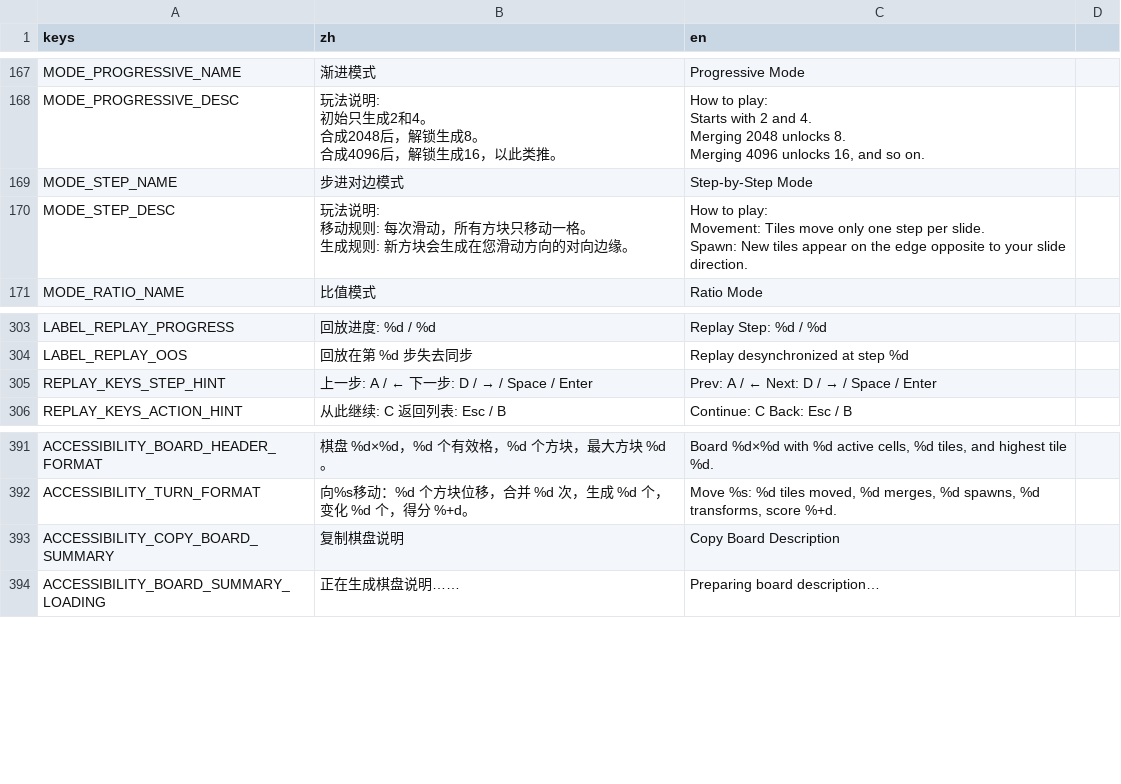
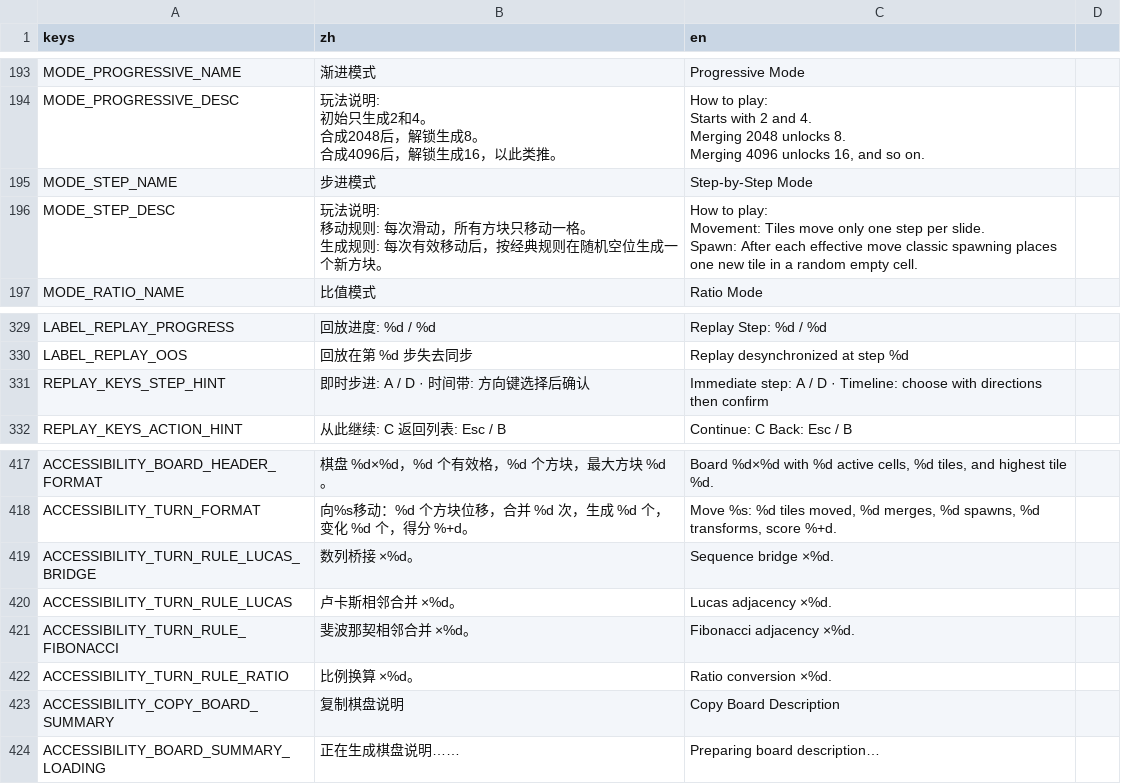
Before and after one commit to C76GN/2048-all-in-one, a CSV file: shared/assets/translations.csv, drawn as a sheet; only a part is shown, gaps mark what is left out; the diff covers the shown part only.

Commit message:
feat(ui): turn core menus into playable print-lab surfaces

```diff
--- a/shared/assets/translations.csv
+++ b/shared/assets/translations.csv
@@ -200,8 +226,8 @@ Merging 2048 unlocks 8.
 Merging 4096 unlocks 16, and so on."
-MODE_STEP_NAME,步进对边模式,Step-by-Step Mode
-MODE_STEP_DESC,"玩法说明:
-移动规则: 每次滑动，所有方块只移动一格。
-生成规则: 新方块会生成在您滑动方向的对向边缘。","How to play:
-Movement: Tiles move only one step per slide.
-Spawn: New tiles appear on the edge opposite to your slide direction."
+MODE_STEP_NAME,步进模式,Step-by-Step Mode
+MODE_STEP_DESC,"玩法说明:
+移动规则: 每次滑动，所有方块只移动一格。
+生成规则: 每次有效移动后，按经典规则在随机空位生成一个新方块。","How to play:
+Movement: Tiles move only one step per slide.
+Spawn: After each effective move classic spawning places one new tile in a random empty cell."
 MODE_RATIO_NAME,比值模式,Ratio Mode
@@ -364,3 +390,3 @@ LABEL_REPLAY_PROGRESS,回放进度: %d / %d,Replay Step: %d / %d
 LABEL_REPLAY_OOS,回放在第 %d 步失去同步,Replay desynchronized at step %d
-REPLAY_KEYS_STEP_HINT,上一步: A / ←    下一步: D / → / Space / Enter,Prev: A / ←    Next: D / → / Space / Enter
+REPLAY_KEYS_STEP_HINT,即时步进: A / D · 时间带: 方向键选择后确认,Immediate step: A / D · Timeline: choose with directions then confirm
 REPLAY_KEYS_ACTION_HINT,从此继续: C    返回列表: Esc / B,Continue: C    Back: Esc / B
@@ -454,2 +480,6 @@ ACCESSIBILITY_BOARD_HEADER_FORMAT,"棋盘 %d×%d，%d 个有效格，%d 个方
 ACCESSIBILITY_TURN_FORMAT,"向%s移动：%d 个方块位移，合并 %d 次，生成 %d 个，变化 %d 个，得分 %+d。","Move %s: %d tiles moved, %d merges, %d spawns, %d transforms, score %+d."
+ACCESSIBILITY_TURN_RULE_LUCAS_BRIDGE,数列桥接 ×%d。,Sequence bridge ×%d.
+ACCESSIBILITY_TURN_RULE_LUCAS,卢卡斯相邻合并 ×%d。,Lucas adjacency ×%d.
+ACCESSIBILITY_TURN_RULE_FIBONACCI,斐波那契相邻合并 ×%d。,Fibonacci adjacency ×%d.
+ACCESSIBILITY_TURN_RULE_RATIO,比例换算 ×%d。,Ratio conversion ×%d.
 ACCESSIBILITY_COPY_BOARD_SUMMARY,复制棋盘说明,Copy Board Description
```
Also changed, not shown: 26 added rows elsewhere in this file, 57 other files.
